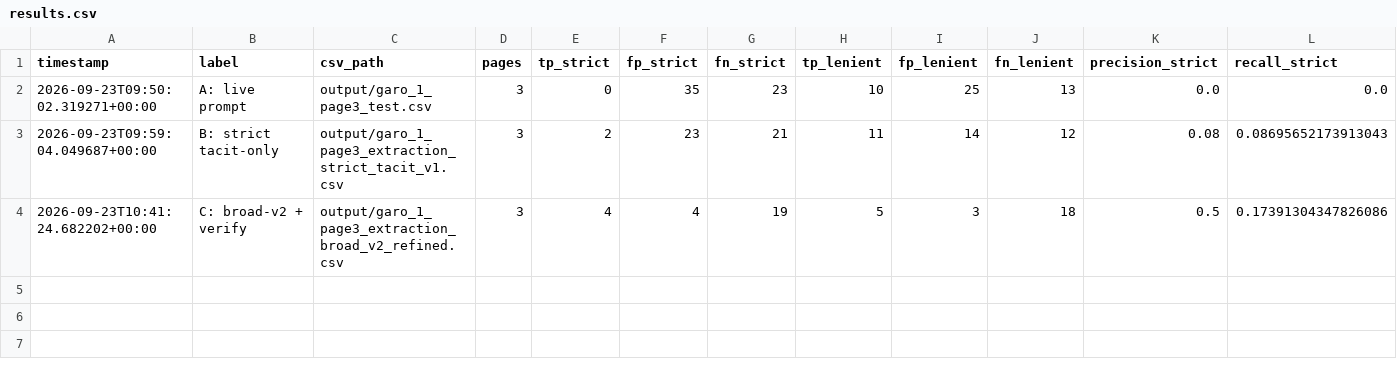
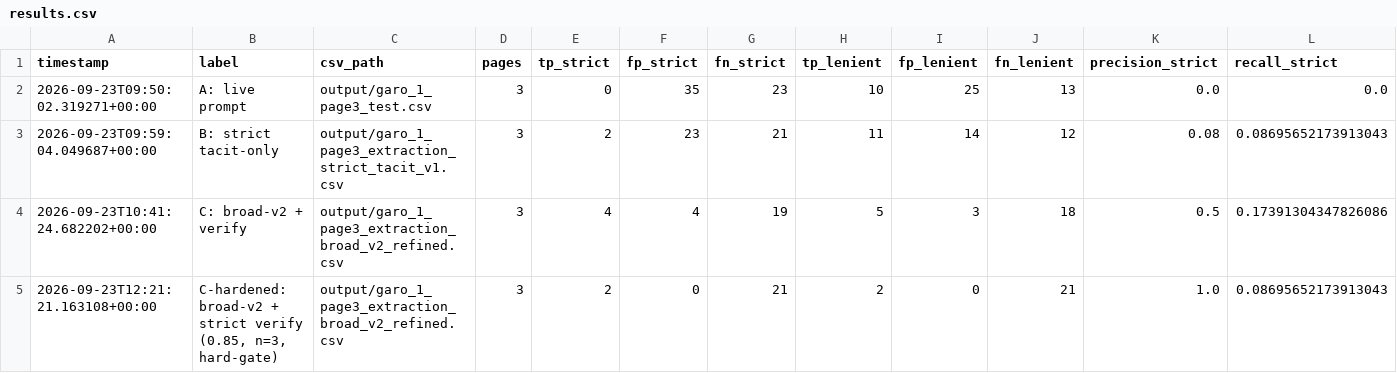
Before and after one commit to Aryan3337/EAT-40005-Extraction, a CSV file: eval/results.csv, drawn as a sheet; only a part is shown; rows hold the shown columns only; the diff names each change by its address in the sheet, - before the commit and + after, or states it on an @@ line.

```diff
--- a/eval/results.csv
+++ b/eval/results.csv
+row 5: 2026-09-23T12:21:21.163108+00:00 | C-hardened: broad-v2 + strict verify (0.85, n=3, hard-gate) | output/garo_1_page3_extraction_broad_v2_refined.csv | 3 | 2 | 0 | 21 | 2 | 0 | 21 | 1.0 | 0.08695652173913043
```
